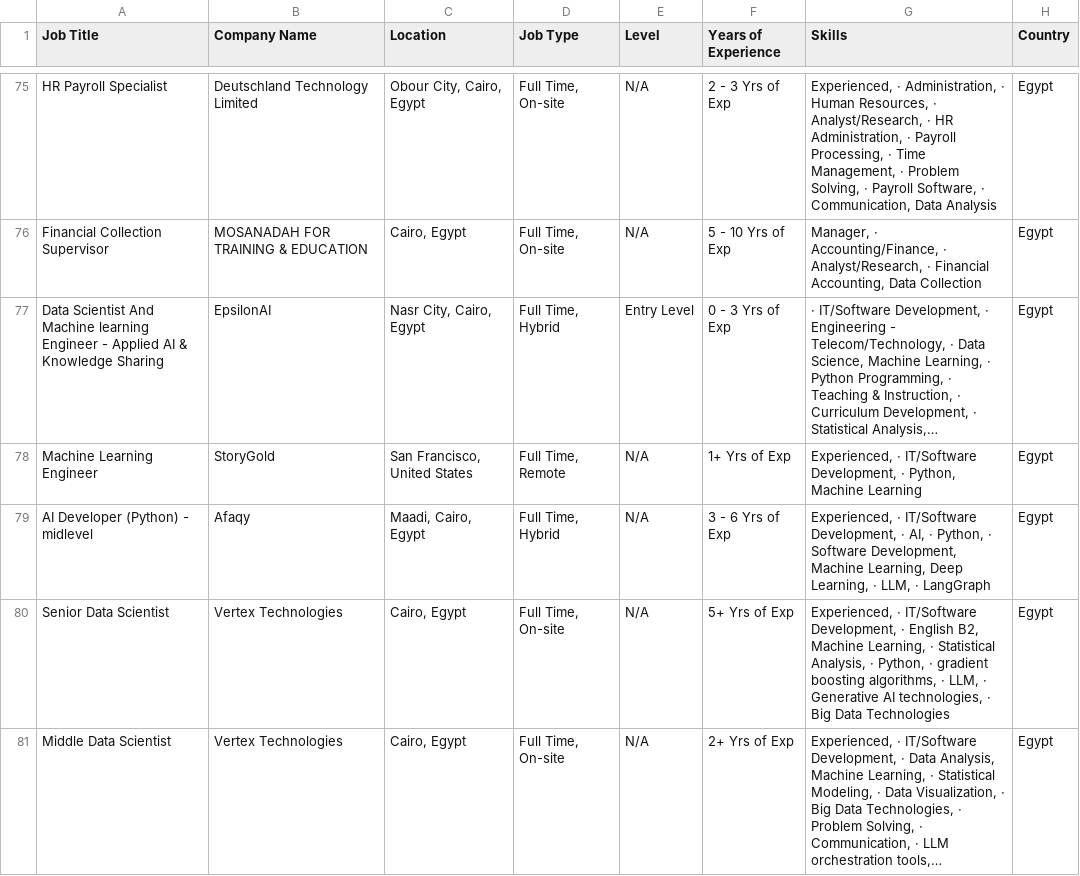
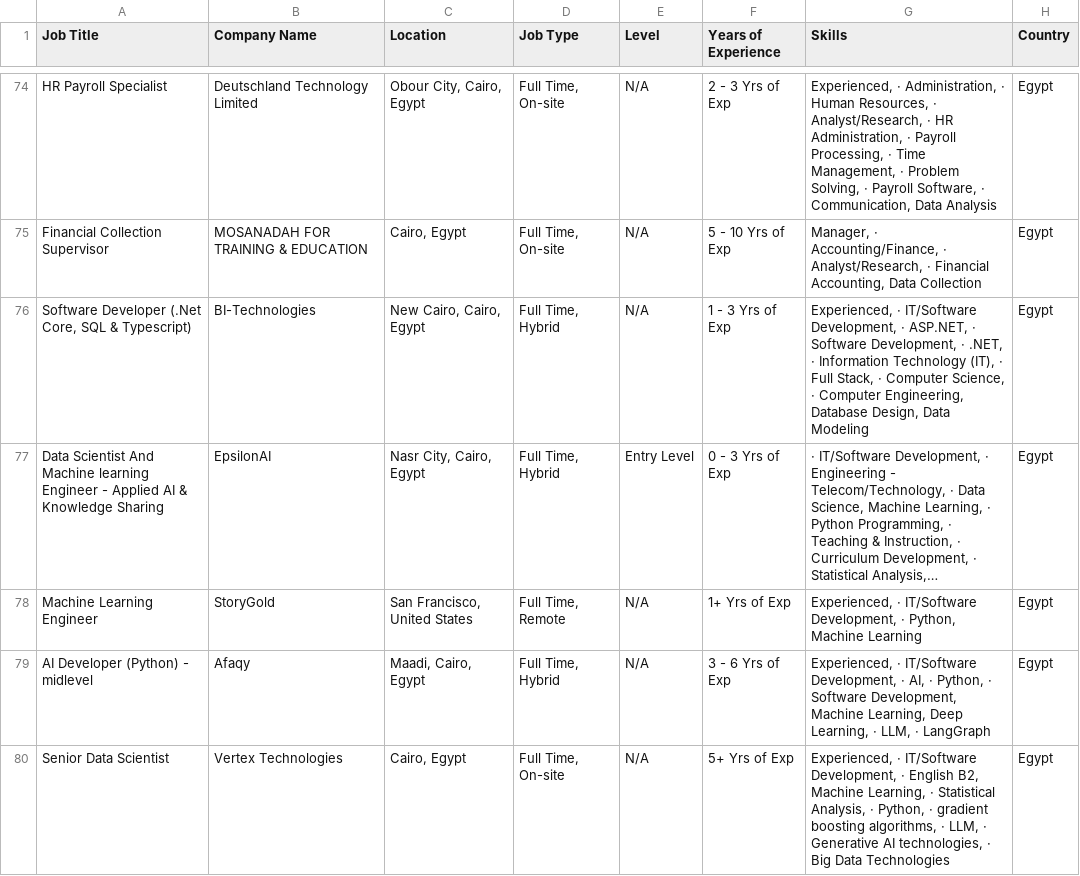
Before and after one commit to ahmedtarek-mel/Wuzzuf-Job-Market-Analysis, a CSV file: data/wuzzuf_jobs_raw.csv, drawn as a sheet; only a part is shown, gaps mark what is left out; the shorter side is filled out with more unchanged rows; long unchanged cells end in …; the diff covers the shown part only; the diff names each change by its address in the sheet, - before the commit and + after, or states it on an @@ line.

```diff
--- a/data/wuzzuf_jobs_raw.csv
+++ b/data/wuzzuf_jobs_raw.csv
+row 76: Software Developer (.Net Core, SQL & Typescript) | BI-Technologies | New Cairo, Cairo, Egypt | Full Time, Hybrid | N/A | 1 - 3 Yrs of Exp | Experienced, · IT/Software Development, · ASP.NET, · Software Development, · .NET, · Information Technology (IT), · Full Stack, · Computer Science, · Computer Engineering, Database Design, Data Modeling | Egypt
```
Also changed, not shown: 1 added row, 2 removed rows and 4 moved rows elsewhere in this file.
